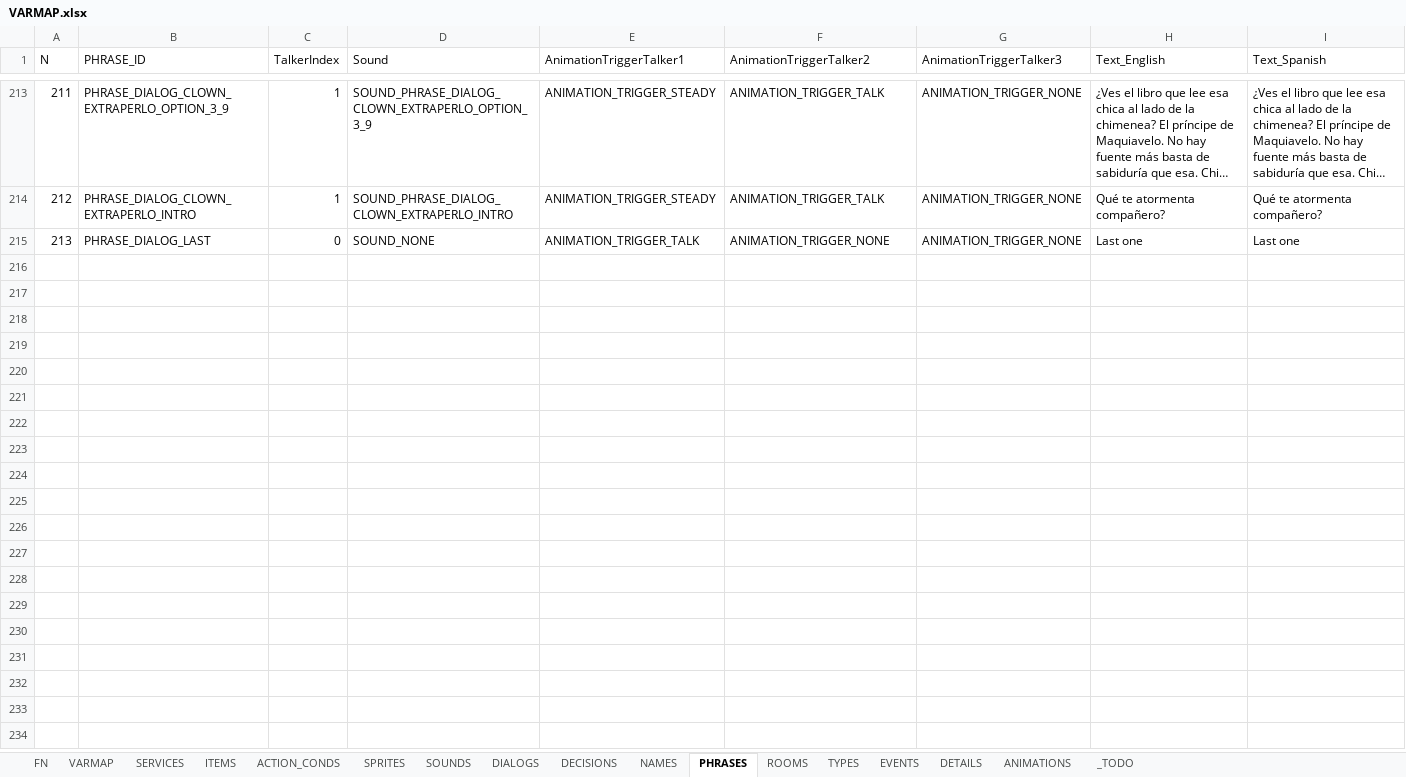
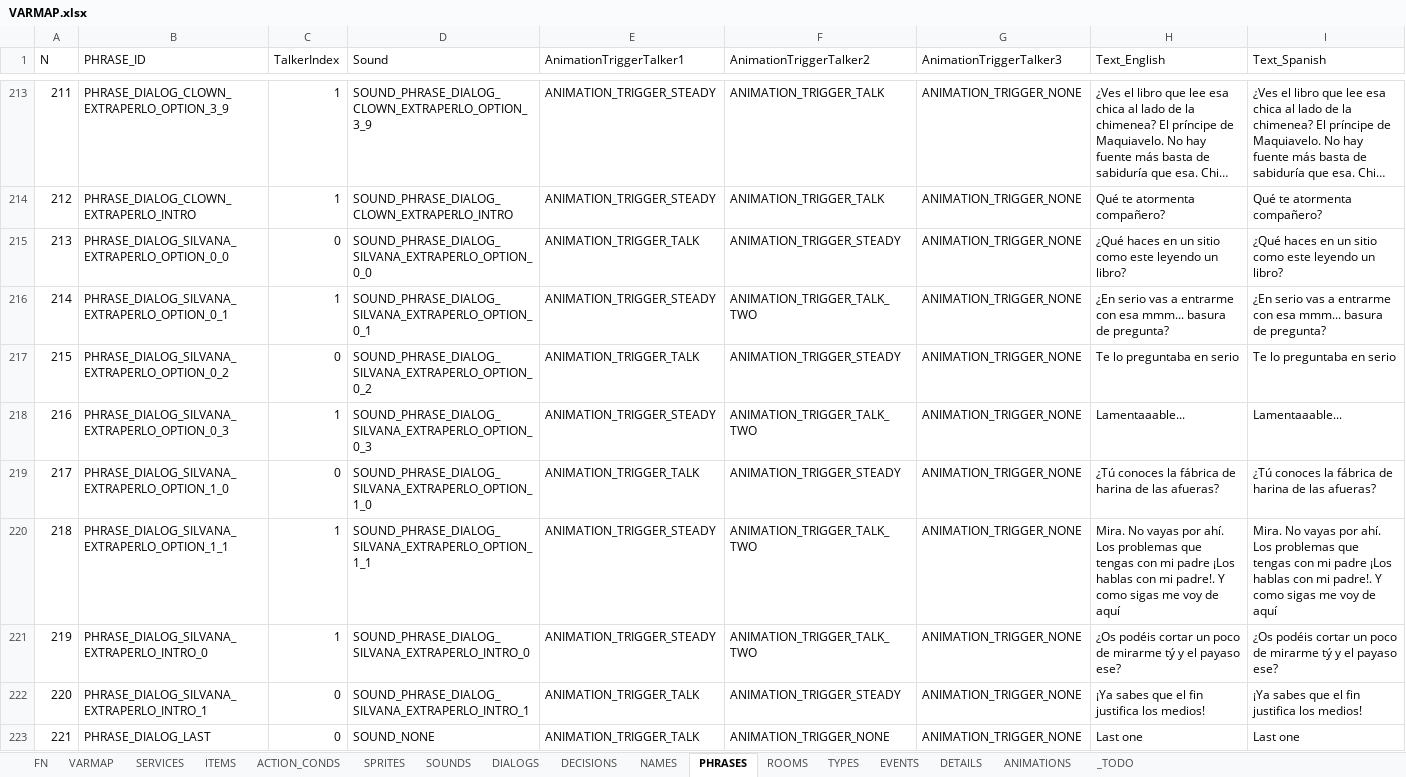
Before and after one commit to ivor4/Goblins3_AnotherQuest, an Excel workbook: VARMAP_Generator/VARMAP.xlsx, sheet PHRASES, drawn as a sheet; only a part is shown, gaps mark what is left out; long unchanged cells end in …; values as stored, in another font and other column widths than the file's, no borders; charts and pictures and table styles not drawn; addresses are those after the commit; the diff names each change by its address in the sheet, - before the commit and + after, or states it on an @@ line.

Commit message:
Complex animations

```diff
--- a/VARMAP_Generator/VARMAP.xlsx (sheet PHRASES)
+++ b/VARMAP_Generator/VARMAP.xlsx (sheet PHRASES)
+row 215: 213 | PHRASE_DIALOG_SILVANA_EXTRAPERLO_OPTION_0_0 | 0 | SOUND_PHRASE_DIALOG_SILVANA_EXTRAPERLO_OPTION_0_0 | ANIMATION_TRIGGER_TALK | ANIMATION_TRIGGER_STEADY | ANIMATION_TRIGGER_NONE | ¿Qué haces en un sitio como este leyendo un libro? | ¿Qué haces en un sitio como este leyendo un libro?
+row 216: 214 | PHRASE_DIALOG_SILVANA_EXTRAPERLO_OPTION_0_1 | 1 | SOUND_PHRASE_DIALOG_SILVANA_EXTRAPERLO_OPTION_0_1 | ANIMATION_TRIGGER_STEADY | ANIMATION_TRIGGER_TALK_TWO | ANIMATION_TRIGGER_NONE | ¿En serio vas a entrarme con esa mmm... basura de pregunta? | ¿En serio vas a entrarme con esa mmm... basura de pregunta?
+row 217: 215 | PHRASE_DIALOG_SILVANA_EXTRAPERLO_OPTION_0_2 | 0 | SOUND_PHRASE_DIALOG_SILVANA_EXTRAPERLO_OPTION_0_2 | ANIMATION_TRIGGER_TALK | ANIMATION_TRIGGER_STEADY | ANIMATION_TRIGGER_NONE | Te lo preguntaba en serio | Te lo preguntaba en serio
+row 218: 216 | PHRASE_DIALOG_SILVANA_EXTRAPERLO_OPTION_0_3 | 1 | SOUND_PHRASE_DIALOG_SILVANA_EXTRAPERLO_OPTION_0_3 | ANIMATION_TRIGGER_STEADY | ANIMATION_TRIGGER_TALK_TWO | ANIMATION_TRIGGER_NONE | Lamentaaable... | Lamentaaable...
+row 219: 217 | PHRASE_DIALOG_SILVANA_EXTRAPERLO_OPTION_1_0 | 0 | SOUND_PHRASE_DIALOG_SILVANA_EXTRAPERLO_OPTION_1_0 | ANIMATION_TRIGGER_TALK | ANIMATION_TRIGGER_STEADY | ANIMATION_TRIGGER_NONE | ¿Tú conoces la fábrica de harina de las afueras? | ¿Tú conoces la fábrica de harina de las afueras?
+row 220: 218 | PHRASE_DIALOG_SILVANA_EXTRAPERLO_OPTION_1_1 | 1 | SOUND_PHRASE_DIALOG_SILVANA_EXTRAPERLO_OPTION_1_1 | ANIMATION_TRIGGER_STEADY | ANIMATION_TRIGGER_TALK_TWO | ANIMATION_TRIGGER_NONE | Mira. No vayas por ahí. Los problemas que tengas con mi padre ¡Los hablas con mi padre!. Y como sigas me voy de aquí | Mira. No vayas por ahí. Los problemas que tengas con mi padre ¡Los hablas con mi padre!. Y como sigas me voy de aquí
+row 221: 219 | PHRASE_DIALOG_SILVANA_EXTRAPERLO_INTRO_0 | 1 | SOUND_PHRASE_DIALOG_SILVANA_EXTRAPERLO_INTRO_0 | ANIMATION_TRIGGER_STEADY | ANIMATION_TRIGGER_TALK_TWO | ANIMATION_TRIGGER_NONE | ¿Os podéis cortar un poco de mirarme tý y el payaso ese? | ¿Os podéis cortar un poco de mirarme tý y el payaso ese?
+row 222: 220 | PHRASE_DIALOG_SILVANA_EXTRAPERLO_INTRO_1 | 0 | SOUND_PHRASE_DIALOG_SILVANA_EXTRAPERLO_INTRO_1 | ANIMATION_TRIGGER_TALK | ANIMATION_TRIGGER_STEADY | ANIMATION_TRIGGER_NONE | ¡Ya sabes que el fin justifica los medios! | ¡Ya sabes que el fin justifica los medios!
@@ column A (N) renumbered from row 223 down @@
```
Also changed, not shown: sheet ACTION_CONDS, sheet SOUNDS, sheet DIALOGS, sheet FN, sheet TYPES, sheet ITEMS, 46 other files.
